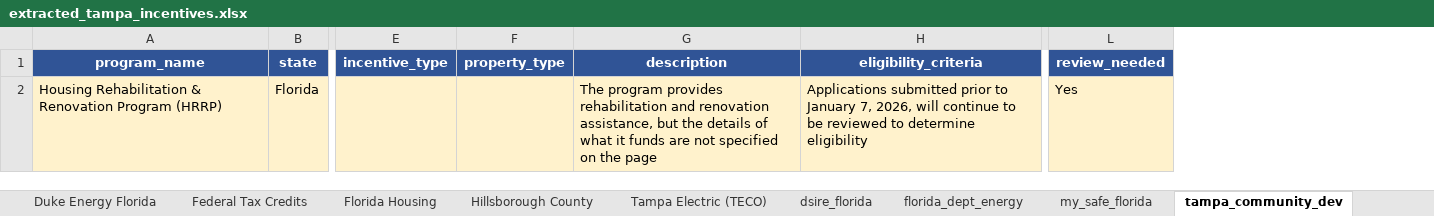
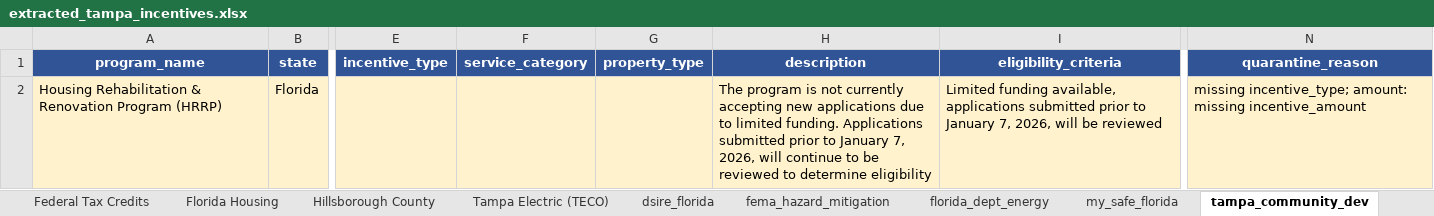
Before and after one commit to divyashah99/incentive-data-extraction-aiagent, an Excel workbook: output/extracted_tampa_incentives.xlsx, sheet tampa_community_dev, drawn as a sheet; only a part is shown, gaps mark what is left out; values as stored, in another font and other column widths than the file's, no borders; removed rows and columns are numbered as before the commit, all else as after; the diff names each change by its address in the sheet, - before the commit and + after, or states it on an @@ line.

```diff
--- a/output/extracted_tampa_incentives.xlsx (sheet tampa_community_dev)
+++ b/output/extracted_tampa_incentives.xlsx (sheet tampa_community_dev)
+sheet tab: fema_hazard_mitigation
+column F (service_category), empty
-column L (review_needed), row 2: Yes
+column N (quarantine_reason), row 2: missing incentive_type; amount: missing incentive_amount
-H2 (description): The program provides rehabilitation and renovation assistance, but the details of what it funds are not specified on the page
+H2 (description): The program is not currently accepting new applications due to limited funding. Applications submitted prior to January 7, 2026, will continue to be reviewed to determine eligibility
-I2 (eligibility_criteria): Applications submitted prior to January 7, 2026, will continue to be reviewed to determine eligibility
+I2 (eligibility_criteria): Limited funding available, applications submitted prior to January 7, 2026, will be reviewed
```
Also changed, not shown: sheet All Records, sheet Duke Energy Florida, sheet Tampa Electric (TECO), sheet Hillsborough County, sheet Federal Tax Credits, sheet Florida Housing, 4 more sheets, 16 other files.
